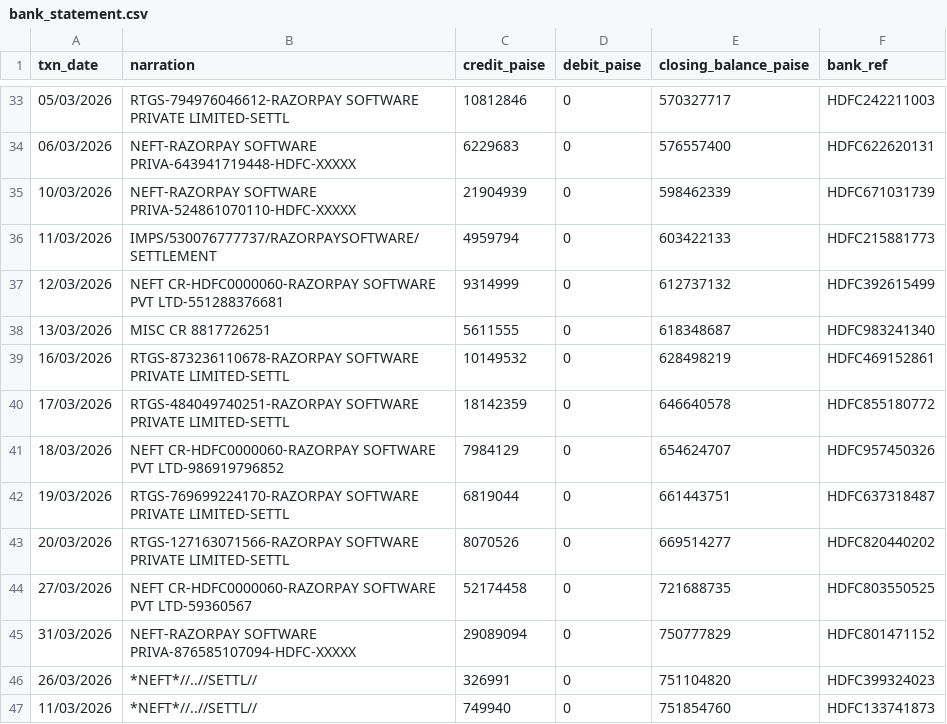
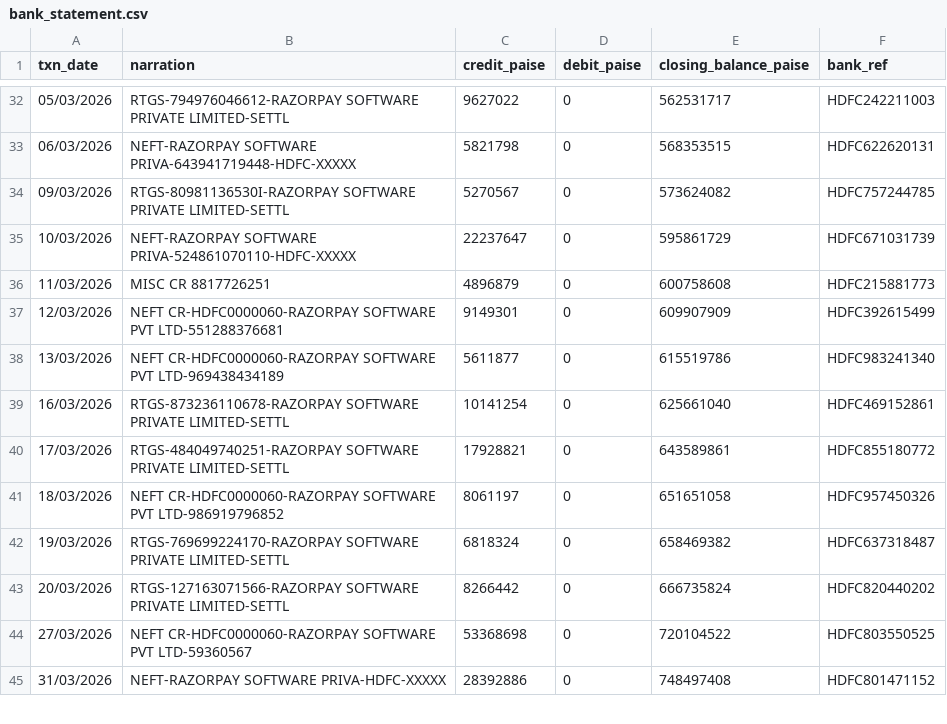
Before and after one commit to prabhasg5/Barabar, a CSV file: data/heldout/bank_statement.csv, drawn as a sheet; only a part is shown, gaps mark what is left out; the diff covers the shown part only.

```diff
--- a/data/heldout/bank_statement.csv
+++ b/data/heldout/bank_statement.csv
@@ -33,15 +32,14 @@ txn_date,narration,credit_paise,debit_paise,closing_balance_paise,bank_ref
-05/03/2026,RTGS-794976046612-RAZORPAY SOFTWARE PRIVATE LIMITED-SETTL,10812846,0,570327717,HDFC242211003
-06/03/2026,NEFT-RAZORPAY SOFTWARE PRIVA-643941719448-HDFC-XXXXX,6229683,0,576557400,HDFC622620131
-10/03/2026,NEFT-RAZORPAY SOFTWARE PRIVA-524861070110-HDFC-XXXXX,21904939,0,598462339,HDFC671031739
-11/03/2026,IMPS/530076777737/RAZORPAYSOFTWARE/SETTLEMENT,4959794,0,603422133,HDFC215881773
-12/03/2026,NEFT CR-HDFC0000060-RAZORPAY SOFTWARE PVT LTD-551288376681,9314999,0,612737132,HDFC392615499
-13/03/2026,MISC CR 8817726251,5611555,0,618348687,HDFC983241340
-16/03/2026,RTGS-873236110678-RAZORPAY SOFTWARE PRIVATE LIMITED-SETTL,10149532,0,628498219,HDFC469152861
-17/03/2026,RTGS-484049740251-RAZORPAY SOFTWARE PRIVATE LIMITED-SETTL,18142359,0,646640578,HDFC855180772
-18/03/2026,NEFT CR-HDFC0000060-RAZORPAY SOFTWARE PVT LTD-986919796852,7984129,0,654624707,HDFC957450326
-19/03/2026,RTGS-769699224170-RAZORPAY SOFTWARE PRIVATE LIMITED-SETTL,6819044,0,661443751,HDFC637318487
-20/03/2026,RTGS-127163071566-RAZORPAY SOFTWARE PRIVATE LIMITED-SETTL,8070526,0,669514277,HDFC820440202
-27/03/2026,NEFT CR-HDFC0000060-RAZORPAY SOFTWARE PVT LTD-59360567,52174458,0,721688735,HDFC803550525
-31/03/2026,NEFT-RAZORPAY SOFTWARE PRIVA-876585107094-HDFC-XXXXX,29089094,0,750777829,HDFC801471152
-26/03/2026,*NEFT*//..//SETTL//,326991,0,751104820,HDFC399324023
-11/03/2026,*NEFT*//..//SETTL//,749940,0,751854760,HDFC133741873
+05/03/2026,RTGS-794976046612-RAZORPAY SOFTWARE PRIVATE LIMITED-SETTL,9627022,0,562531717,HDFC242211003
+06/03/2026,NEFT-RAZORPAY SOFTWARE PRIVA-643941719448-HDFC-XXXXX,5821798,0,568353515,HDFC622620131
+09/03/2026,RTGS-80981136530I-RAZORPAY SOFTWARE PRIVATE LIMITED-SETTL,5270567,0,573624082,HDFC757244785
+10/03/2026,NEFT-RAZORPAY SOFTWARE PRIVA-524861070110-HDFC-XXXXX,22237647,0,595861729,HDFC671031739
+11/03/2026,MISC CR 8817726251,4896879,0,600758608,HDFC215881773
+12/03/2026,NEFT CR-HDFC0000060-RAZORPAY SOFTWARE PVT LTD-551288376681,9149301,0,609907909,HDFC392615499
+13/03/2026,NEFT CR-HDFC0000060-RAZORPAY SOFTWARE PVT LTD-969438434189,5611877,0,615519786,HDFC983241340
+16/03/2026,RTGS-873236110678-RAZORPAY SOFTWARE PRIVATE LIMITED-SETTL,10141254,0,625661040,HDFC469152861
+17/03/2026,RTGS-484049740251-RAZORPAY SOFTWARE PRIVATE LIMITED-SETTL,17928821,0,643589861,HDFC855180772
+18/03/2026,NEFT CR-HDFC0000060-RAZORPAY SOFTWARE PVT LTD-986919796852,8061197,0,651651058,HDFC957450326
+19/03/2026,RTGS-769699224170-RAZORPAY SOFTWARE PRIVATE LIMITED-SETTL,6818324,0,658469382,HDFC637318487
+20/03/2026,RTGS-127163071566-RAZORPAY SOFTWARE PRIVATE LIMITED-SETTL,8266442,0,666735824,HDFC820440202
+27/03/2026,NEFT CR-HDFC0000060-RAZORPAY SOFTWARE PVT LTD-59360567,53368698,0,720104522,HDFC803550525
+31/03/2026,NEFT-RAZORPAY SOFTWARE PRIVA-HDFC-XXXXX,28392886,0,748497408,HDFC801471152
```
Also changed, not shown: 3 added rows, 2 removed rows and 59 edited cells elsewhere in this file, data/heldout/orders.csv, data/heldout/payments.csv, 18 other files.
